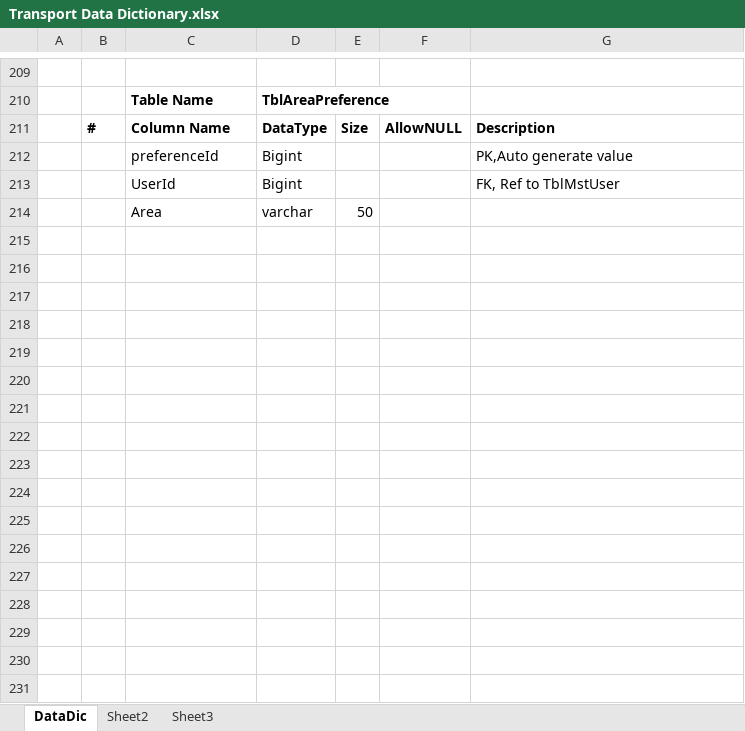
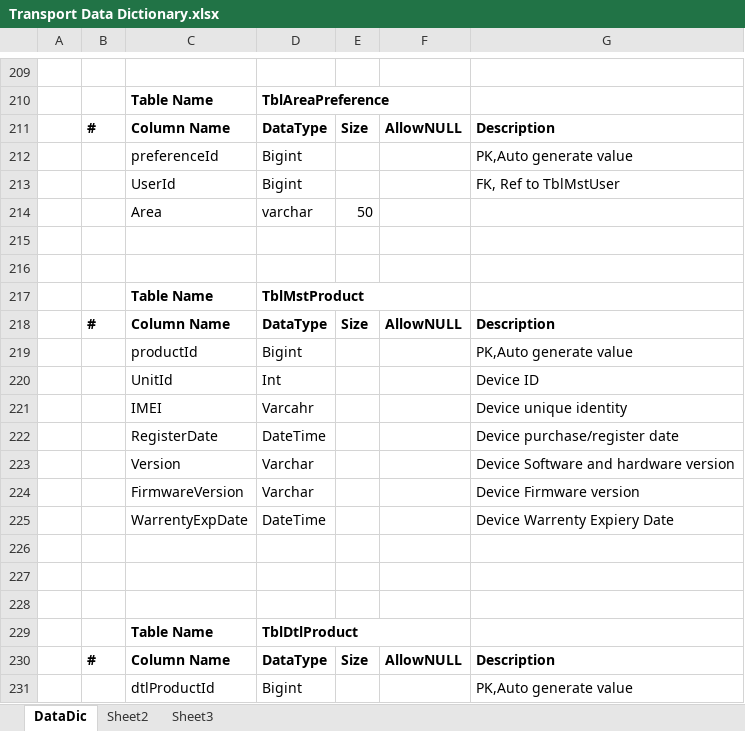
Before and after one commit to patelnikhilg/QTrans, an Excel workbook: Document/Transport Data Dictionary.xlsx, sheet DataDic, drawn as a sheet; only a part is shown, gaps mark what is left out; values as stored, in another font and other column widths than the file's, no borders; the diff names each change by its address in the sheet, - before the commit and + after, or states it on an @@ line.

Commit message:
Update DataDic for vehcile and add city and state in order list

```diff
--- a/Document/Transport Data Dictionary.xlsx (sheet DataDic)
+++ b/Document/Transport Data Dictionary.xlsx (sheet DataDic)
+row 215: (empty)
+row 216: (empty)
+row 217:  |  | Table Name | TblMstProduct
+row 218:  | # | Column Name | DataType | Size | AllowNULL | Description
+row 219:  |  | productId | Bigint |  |  | PK,Auto generate value
+row 220:  |  | UnitId | Int |  |  | Device ID
+row 221:  |  | IMEI | Varcahr |  |  | Device unique identity
+row 222:  |  | RegisterDate | DateTime |  |  | Device purchase/register date
+row 223:  |  | Version | Varchar |  |  | Device Software and hardware version
+row 224:  |  | FirmwareVersion | Varchar |  |  | Device Firmware version
+row 225:  |  | WarrentyExpDate | DateTime |  |  | Device Warrenty Expiery Date
+row 226: (empty)
+row 227: (empty)
+row 228: (empty)
+row 229:  |  | Table Name | TblDtlProduct
+row 230:  | # | Column Name | DataType | Size | AllowNULL | Description
+row 231:  |  | dtlProductId | Bigint |  |  | PK,Auto generate value
```
Also changed, not shown: sheet Sheet2, 1 other file.
